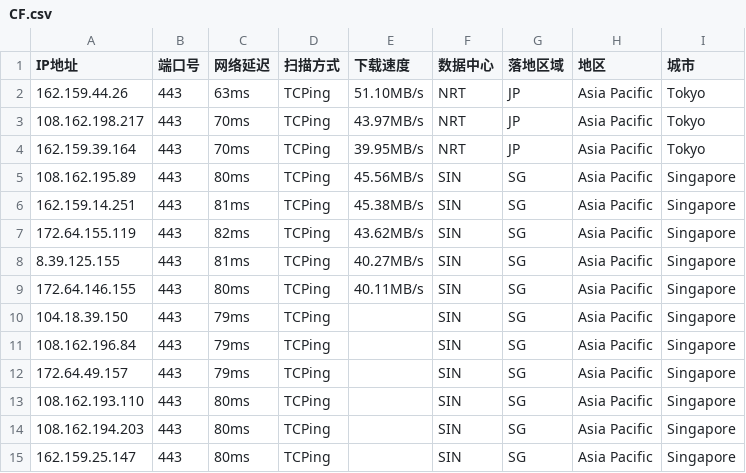
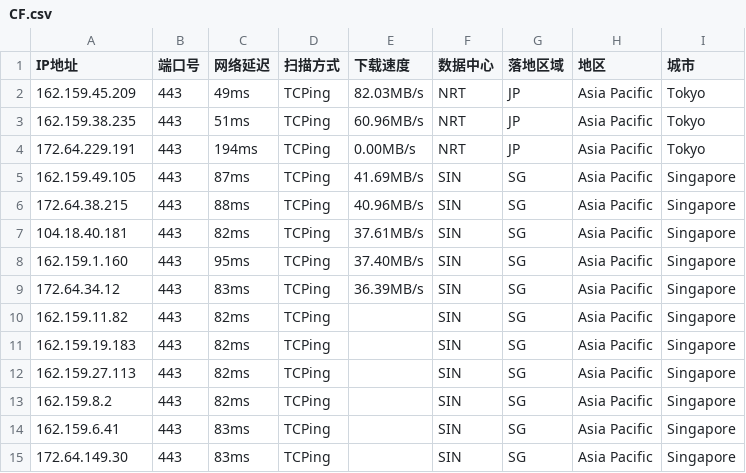
Before and after one commit to aihddelyy/Cloudflare_ips, a CSV file: CF.csv, drawn as a sheet; only a part is shown; the diff covers the shown part only.

```diff
--- a/CF.csv
+++ b/CF.csv
@@ -1,15 +1,15 @@
 IP地址,端口号,网络延迟,扫描方式,下载速度,数据中心,落地区域,地区,城市
-162.159.44.26,443,63ms,TCPing,51.10MB/s,NRT,JP,Asia Pacific,Tokyo
-108.162.198.217,443,70ms,TCPing,43.97MB/s,NRT,JP,Asia Pacific,Tokyo
-162.159.39.164,443,70ms,TCPing,39.95MB/s,NRT,JP,Asia Pacific,Tokyo
-108.162.195.89,443,80ms,TCPing,45.56MB/s,SIN,SG,Asia Pacific,Singapore
-162.159.14.251,443,81ms,TCPing,45.38MB/s,SIN,SG,Asia Pacific,Singapore
-172.64.155.119,443,82ms,TCPing,43.62MB/s,SIN,SG,Asia Pacific,Singapore
-8.39.125.155,443,81ms,TCPing,40.27MB/s,SIN,SG,Asia Pacific,Singapore
-172.64.146.155,443,80ms,TCPing,40.11MB/s,SIN,SG,Asia Pacific,Singapore
-104.18.39.150,443,79ms,TCPing,,SIN,SG,Asia Pacific,Singapore
-108.162.196.84,443,79ms,TCPing,,SIN,SG,Asia Pacific,Singapore
-172.64.49.157,443,79ms,TCPing,,SIN,SG,Asia Pacific,Singapore
-108.162.193.110,443,80ms,TCPing,,SIN,SG,Asia Pacific,Singapore
-108.162.194.203,443,80ms,TCPing,,SIN,SG,Asia Pacific,Singapore
-162.159.25.147,443,80ms,TCPing,,SIN,SG,Asia Pacific,Singapore
+162.159.45.209,443,49ms,TCPing,82.03MB/s,NRT,JP,Asia Pacific,Tokyo
+162.159.38.235,443,51ms,TCPing,60.96MB/s,NRT,JP,Asia Pacific,Tokyo
+172.64.229.191,443,194ms,TCPing,0.00MB/s,NRT,JP,Asia Pacific,Tokyo
+162.159.49.105,443,87ms,TCPing,41.69MB/s,SIN,SG,Asia Pacific,Singapore
+172.64.38.215,443,88ms,TCPing,40.96MB/s,SIN,SG,Asia Pacific,Singapore
+104.18.40.181,443,82ms,TCPing,37.61MB/s,SIN,SG,Asia Pacific,Singapore
+162.159.1.160,443,95ms,TCPing,37.40MB/s,SIN,SG,Asia Pacific,Singapore
+172.64.34.12,443,83ms,TCPing,36.39MB/s,SIN,SG,Asia Pacific,Singapore
+162.159.11.82,443,82ms,TCPing,,SIN,SG,Asia Pacific,Singapore
+162.159.19.183,443,82ms,TCPing,,SIN,SG,Asia Pacific,Singapore
+162.159.27.113,443,82ms,TCPing,,SIN,SG,Asia Pacific,Singapore
+162.159.8.2,443,82ms,TCPing,,SIN,SG,Asia Pacific,Singapore
+162.159.6.41,443,83ms,TCPing,,SIN,SG,Asia Pacific,Singapore
+172.64.149.30,443,83ms,TCPing,,SIN,SG,Asia Pacific,Singapore
```
Also changed, not shown: 18 edited cells elsewhere in this file, HK.csv, KR.csv, 12 other files.
